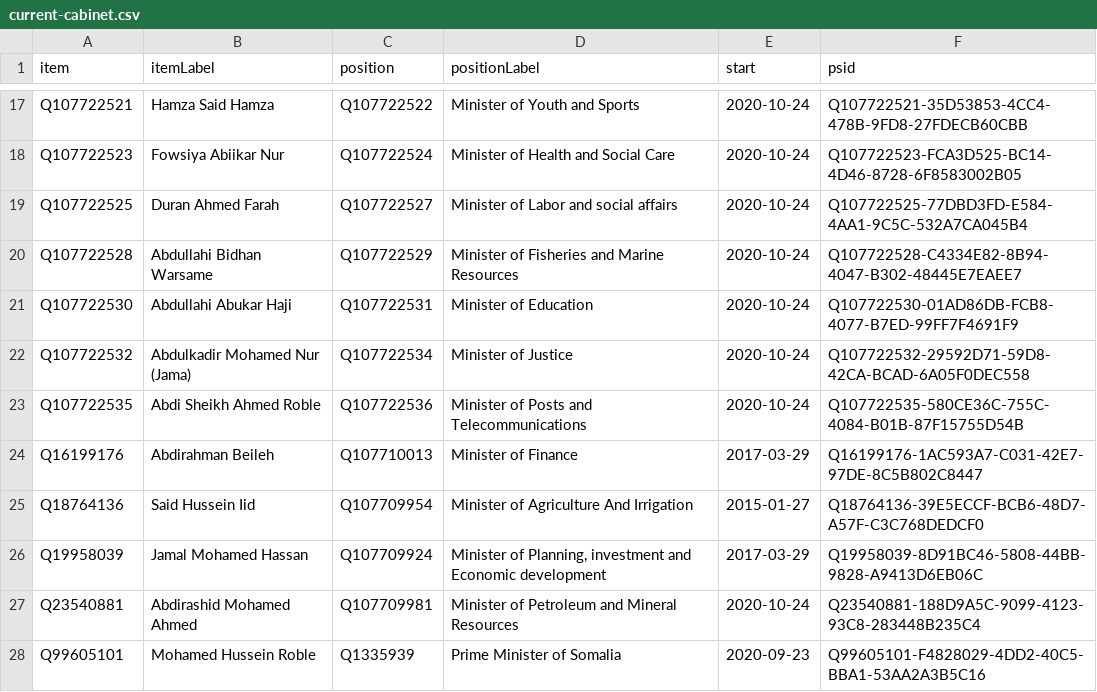
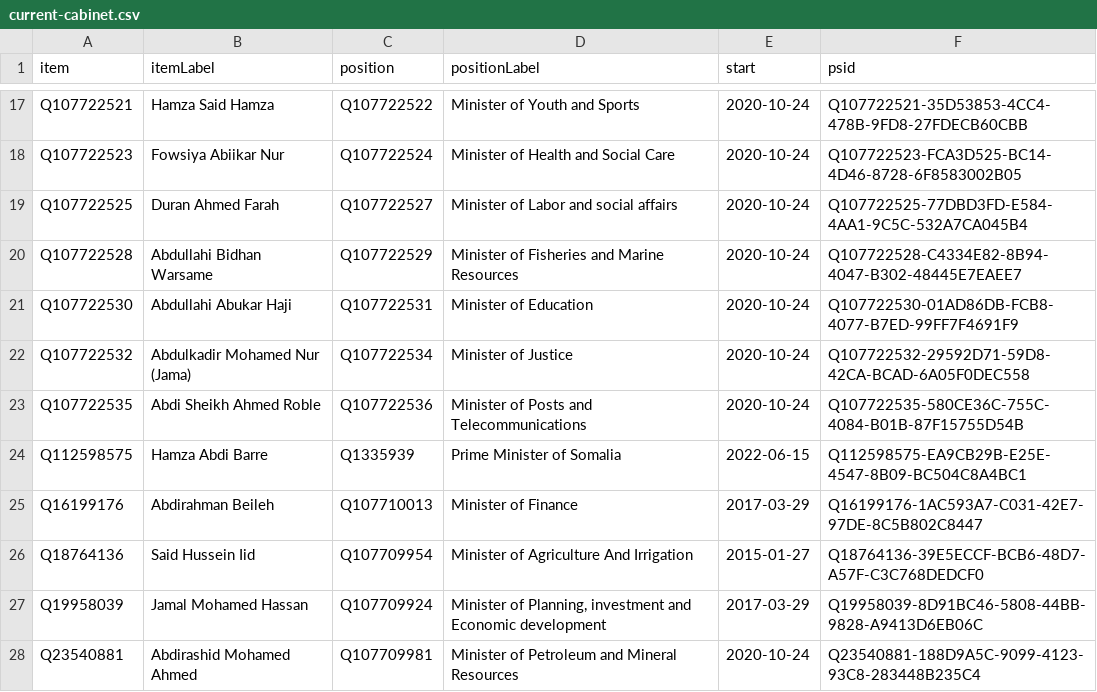
Before and after one commit to every-politician-scrapers/somalia-cabinet, a CSV file: wikidata/results/current-cabinet.csv, drawn as a sheet; only a part is shown, gaps mark what is left out; removed rows and columns are numbered as before the commit, all else as after; the diff names each change by its address in the sheet, - before the commit and + after, or states it on an @@ line.

Commit message:
Run SPARQL queries

```diff
--- a/wikidata/results/current-cabinet.csv
+++ b/wikidata/results/current-cabinet.csv
+row 24: Q112598575 | Hamza Abdi Barre | Q1335939 | Prime Minister of Somalia | 2022-06-15 | Q112598575-EA9CB29B-E25E-4547-8B09-BC504C8A4BC1
-row 28: Q99605101 | Mohamed Hussein Roble | Q1335939 | Prime Minister of Somalia | 2020-09-23 | Q99605101-F4828029-4DD2-40C5-BBA1-53AA2A3B5C16
```
